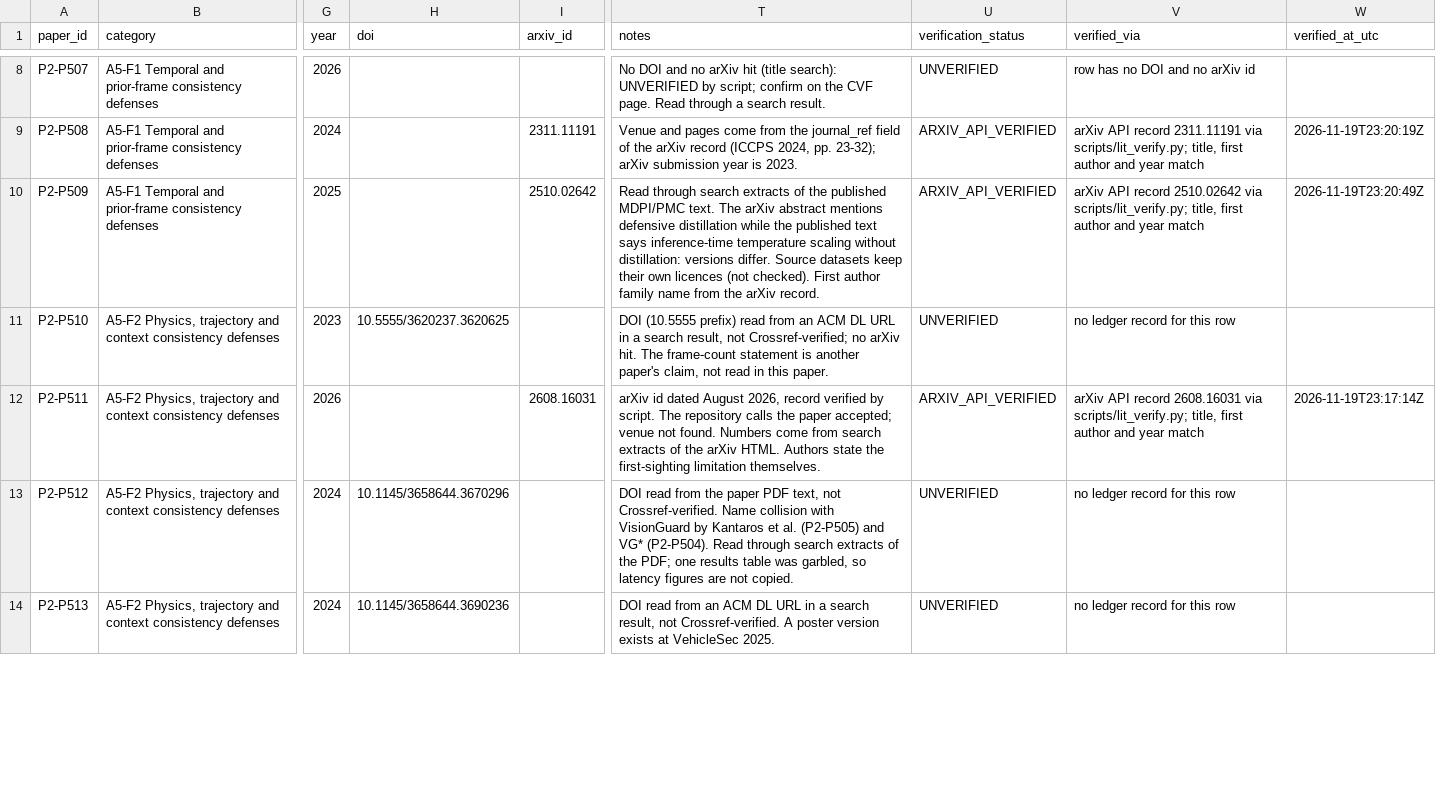
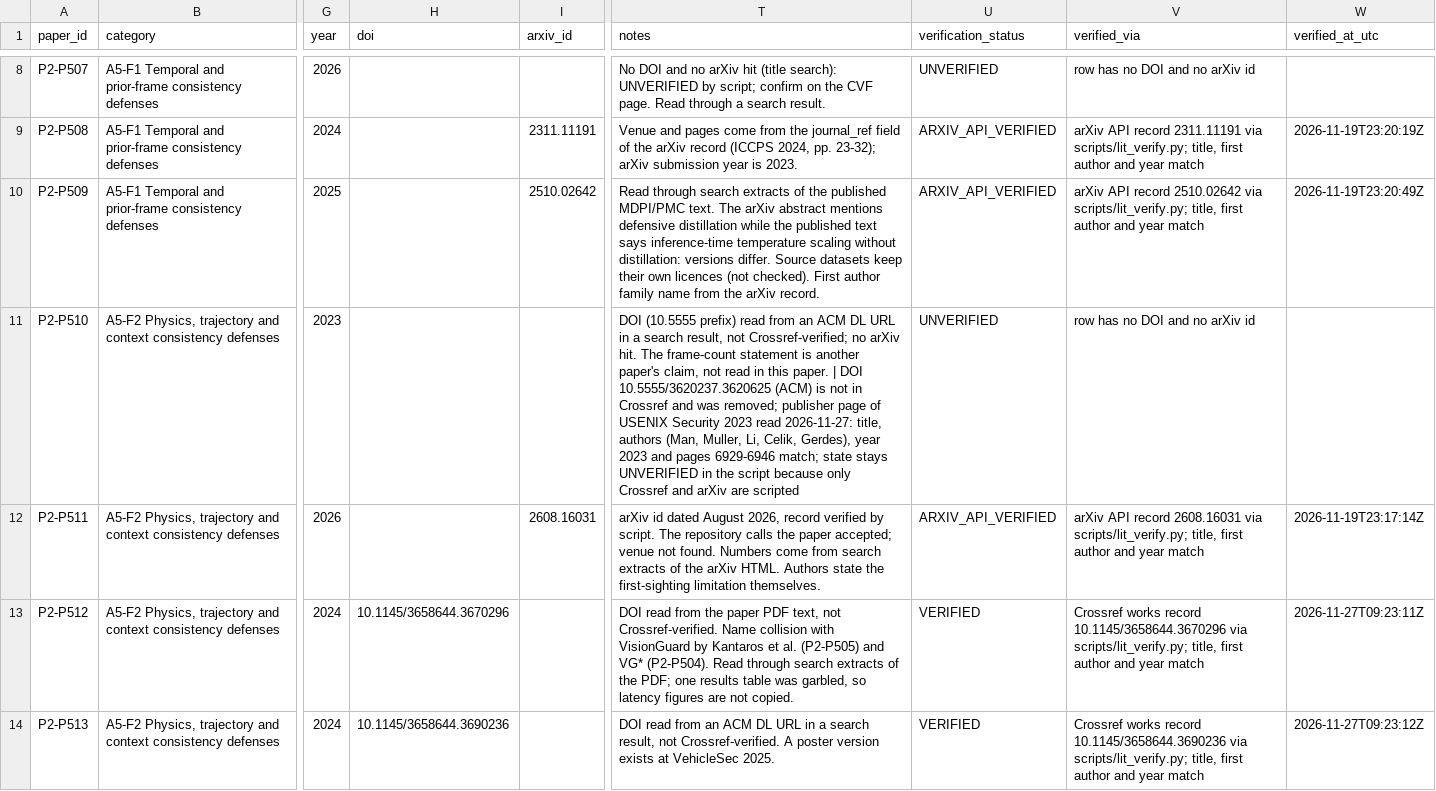
Before and after one commit to ilkimaydar/phdthesisproject, a CSV file: catalog/P2_LIT_A5_catalog.csv, drawn as a sheet; only a part is shown, gaps mark what is left out; the diff covers the shown part only; the diff names each change by its address in the sheet, - before the commit and + after, or states it on an @@ line.

```diff
--- a/catalog/P2_LIT_A5_catalog.csv
+++ b/catalog/P2_LIT_A5_catalog.csv
-H11 (doi): 10.5555/3620237.3620625
+H11 (doi): (empty)
-T11 (notes): …this paper.
+T11 (notes): …this paper. | DOI 10.5555/3620237.3620625 (ACM) is not in Crossref and was removed; publisher page of USENIX Security 2023 read 2026-11-27: title, authors (Man, Muller, Li, Celik, Gerdes), year 2023 and pages 6929-6946 match; state stays UNVERIFIED in the script because only Crossref and arXiv are scripted
-V11 (verified_via): no ledger record for this row
+V11 (verified_via): row has no DOI and no arXiv id
-U13:U14 (verification_status): UNVERIFIED
+U13:U14 (verification_status): VERIFIED
-V13 (verified_via): no ledger record for this row
+V13 (verified_via): Crossref works record 10.1145/3658644.3670296 via scripts/lit_verify.py; title, first author and year match
-W13 (verified_at_utc): (empty)
+W13 (verified_at_utc): 2026-11-27T09:23:11Z
-V14 (verified_via): no ledger record for this row
+V14 (verified_via): Crossref works record 10.1145/3658644.3690236 via scripts/lit_verify.py; title, first author and year match
-W14 (verified_at_utc): (empty)
+W14 (verified_at_utc): 2026-11-27T09:23:12Z
```
Also changed, not shown: 12 edited cells elsewhere in this file, catalog/P2_LIT_A3_catalog.csv, catalog/P2_LIT_X12_catalog.csv, 21 other files.
